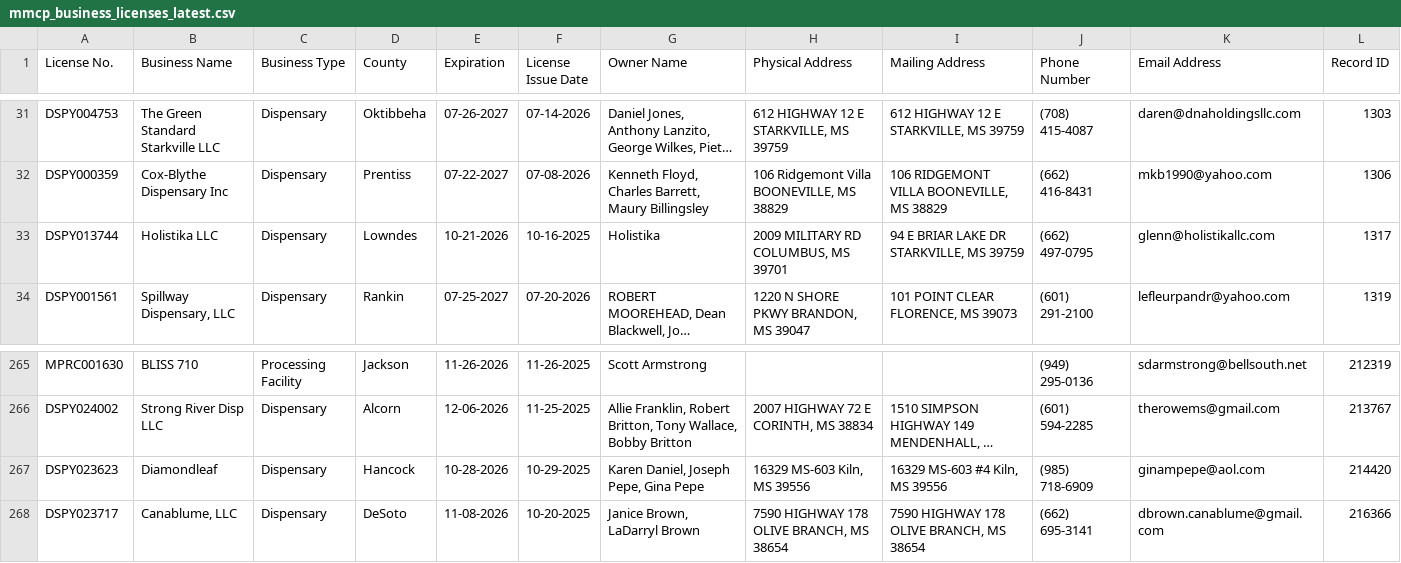
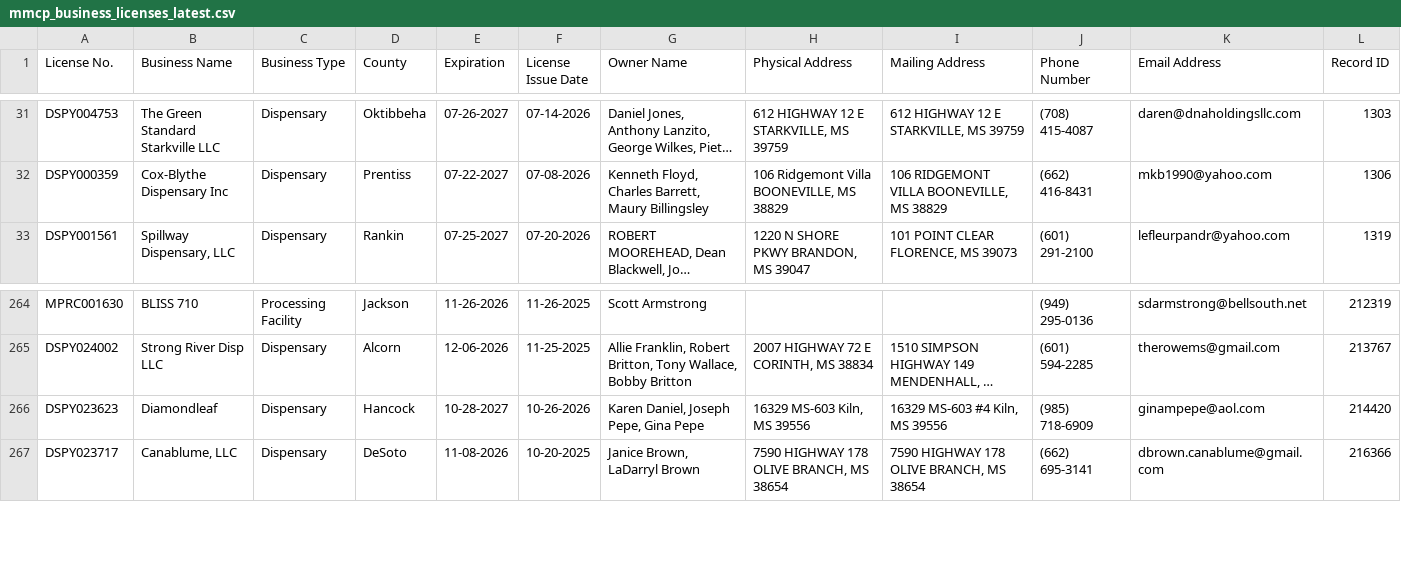
Before and after one commit to Booman008/3ma-legislative-map, a CSV file: CSV Imports/mmcp_business_licenses_latest.csv, drawn as a sheet; only a part is shown, gaps mark what is left out; long unchanged cells end in …; removed rows and columns are numbered as before the commit, all else as after; the diff names each change by its address in the sheet, - before the commit and + after, or states it on an @@ line.

```diff
--- a/CSV Imports/mmcp_business_licenses_latest.csv
+++ b/CSV Imports/mmcp_business_licenses_latest.csv
-row 33: DSPY013744 | Holistika LLC | Dispensary | Lowndes | 10-21-2026 | 10-16-2025 | Holistika | 2009 MILITARY RD COLUMBUS, MS 39701 | 94 E BRIAR LAKE DR STARKVILLE, MS 39759 | (662) 497-0795 | glenn@holistikallc.com | 1317
-E266 (Expiration): 10-28-2026
+E266 (Expiration): 10-28-2027
-F266 (License Issue Date): 10-29-2025
+F266 (License Issue Date): 10-26-2026
```
Also changed, not shown: 4 other files.
